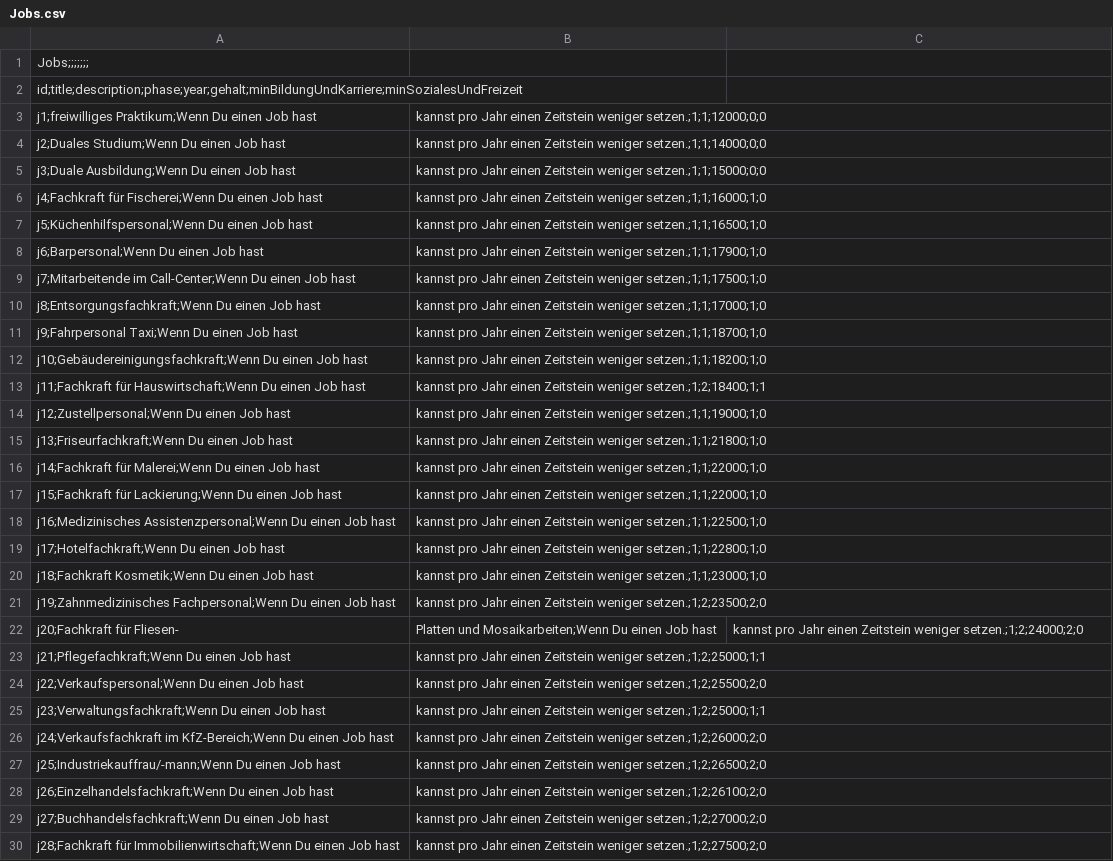
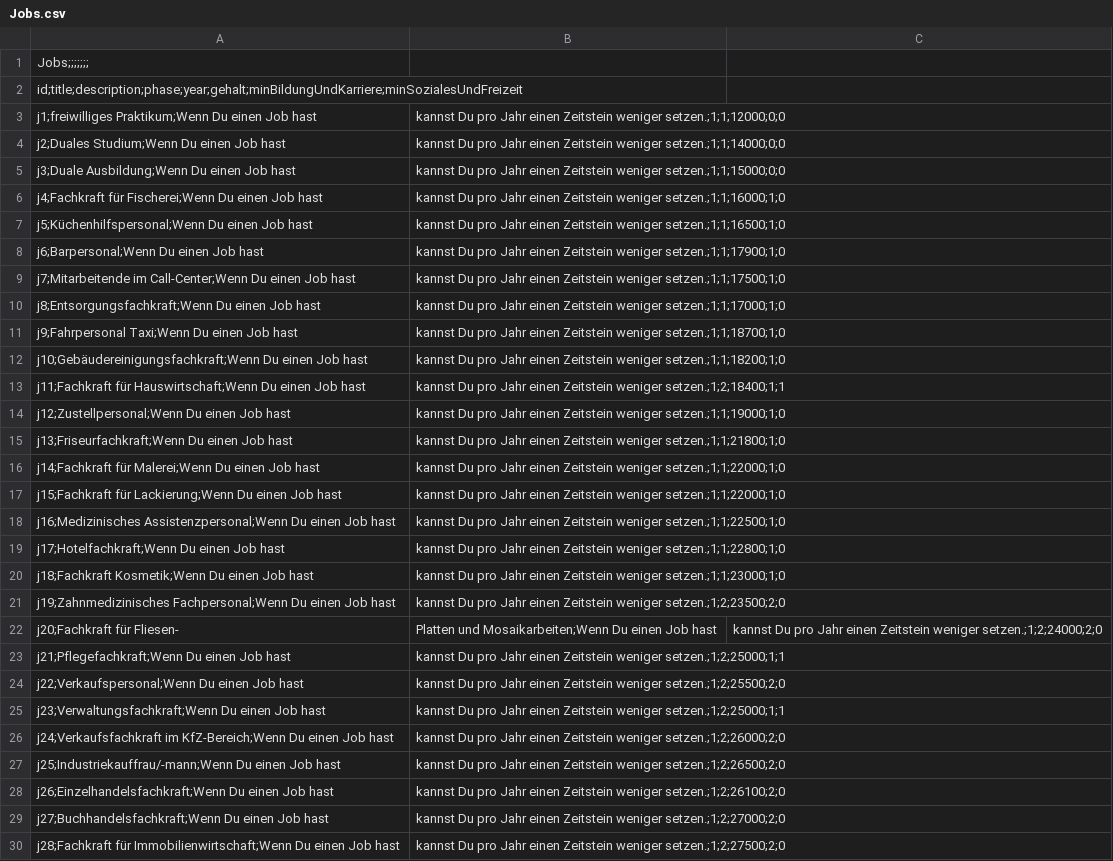
Before and after one commit to sandstorm/serious-game-legacy, a CSV file: import/Jobs.csv, drawn as a sheet; only a part is shown; the diff covers the shown part only; the diff names each change by its address in the sheet, - before the commit and + after, or states it on an @@ line.

```diff
--- a/import/Jobs.csv
+++ b/import/Jobs.csv
-B3: kannst pro Jahr…
+B3: kannst Du pro Jahr…
-B4: kannst pro Jahr…
+B4: kannst Du pro Jahr…
-B5: kannst pro Jahr…
+B5: kannst Du pro Jahr…
-B6: kannst pro Jahr…
+B6: kannst Du pro Jahr…
-B7: kannst pro Jahr…
+B7: kannst Du pro Jahr…
-B8: kannst pro Jahr…
+B8: kannst Du pro Jahr…
-B9: kannst pro Jahr…
+B9: kannst Du pro Jahr…
-B10: kannst pro Jahr…
+B10: kannst Du pro Jahr…
-B11: kannst pro Jahr…
+B11: kannst Du pro Jahr…
-B12: kannst pro Jahr…
+B12: kannst Du pro Jahr…
-B13: kannst pro Jahr…
+B13: kannst Du pro Jahr…
-B14: kannst pro Jahr…
+B14: kannst Du pro Jahr…
-B15: kannst pro Jahr…
+B15: kannst Du pro Jahr…
-B16:B17: kannst pro Jahr…
+B16:B17: kannst Du pro Jahr…
-B18: kannst pro Jahr…
+B18: kannst Du pro Jahr…
-B19: kannst pro Jahr…
+B19: kannst Du pro Jahr…
-B20: kannst pro Jahr…
+B20: kannst Du pro Jahr…
-B21: kannst pro Jahr…
+B21: kannst Du pro Jahr…
-C22: kannst pro Jahr…
+C22: kannst Du pro Jahr…
-B23: kannst pro Jahr…
+B23: kannst Du pro Jahr…
-B24: kannst pro Jahr…
+B24: kannst Du pro Jahr…
-B25: kannst pro Jahr…
+B25: kannst Du pro Jahr…
-B26: kannst pro Jahr…
+B26: kannst Du pro Jahr…
-B27: kannst pro Jahr…
+B27: kannst Du pro Jahr…
-B28: kannst pro Jahr…
+B28: kannst Du pro Jahr…
-B29: kannst pro Jahr…
+B29: kannst Du pro Jahr…
-B30: kannst pro Jahr…
+B30: kannst Du pro Jahr…
```
Also changed, not shown: 70 edited cells elsewhere in this file, import/Ereignisse.csv, 2 other files.
